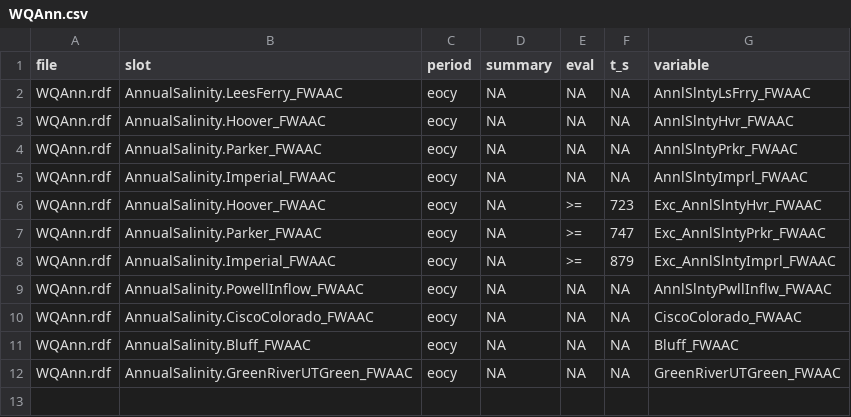
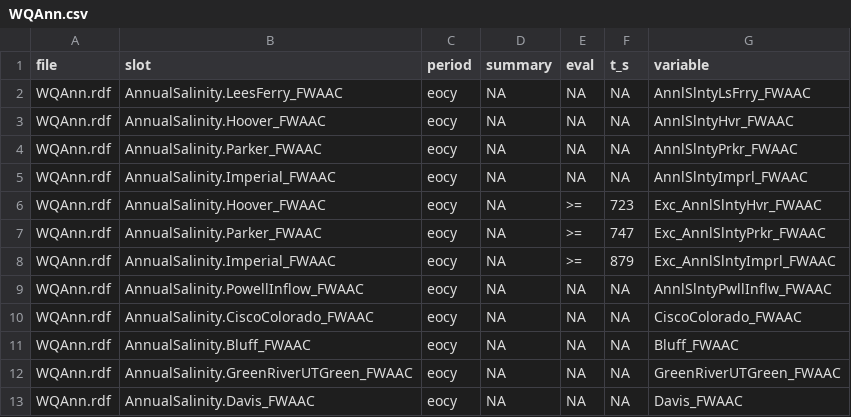
Before and after one commit to usbr/RW-RDF-Process-Plot, a CSV file: rw_agg/WQAnn.csv, drawn as a sheet; the diff names each change by its address in the sheet, - before the commit and + after, or states it on an @@ line.

```diff
--- a/rw_agg/WQAnn.csv
+++ b/rw_agg/WQAnn.csv
+row 13: WQAnn.rdf | AnnualSalinity.Davis_FWAAC | eocy | NA | NA | NA | Davis_FWAAC
```
Also changed, not shown: rw_agg/Outflow&OutflowSaltMass.csv, 25 other files.
